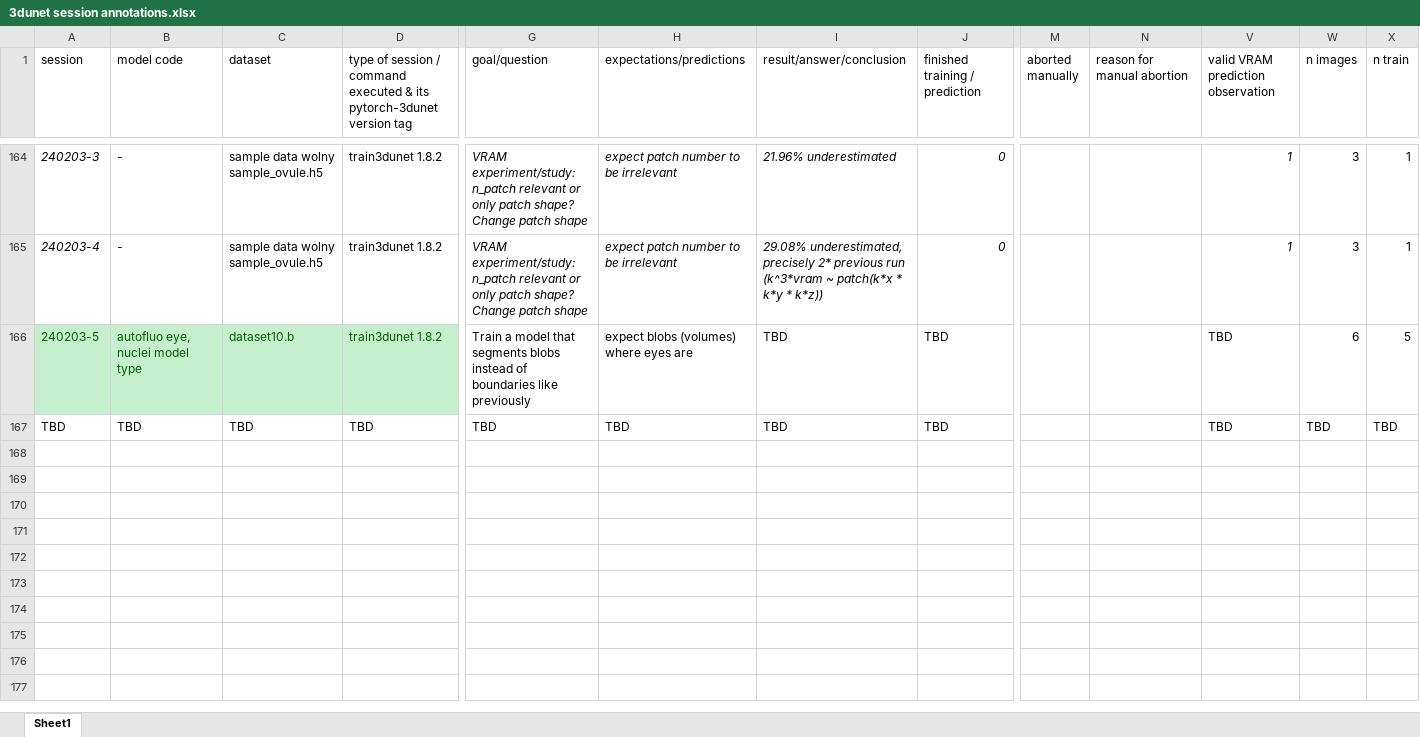
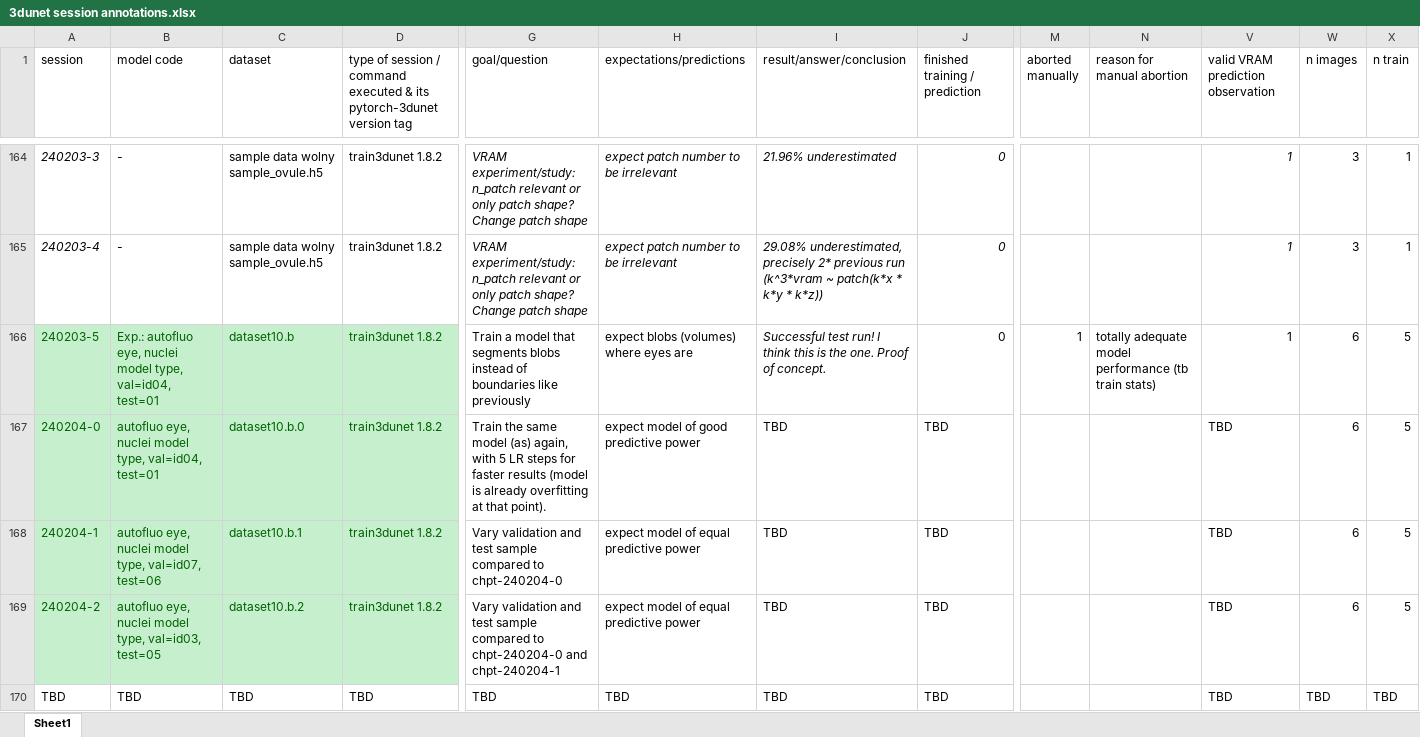
Before and after one commit to radRoy/cloud, an Excel workbook: 3dunet session annotations.xlsx, sheet Sheet1, drawn as a sheet; only a part is shown, gaps mark what is left out; values as stored, in another font and other column widths than the file's, no borders; rows hold the shown columns only; the diff names each change by its address in the sheet, - before the commit and + after, or states it on an @@ line.

Commit message:
prepare train3dunet chpt-240204-0 to -2; Sun 15:52:02 04.02.2024

```diff
--- a/3dunet session annotations.xlsx (sheet Sheet1)
+++ b/3dunet session annotations.xlsx (sheet Sheet1)
-B166 (model code): autofluo eye, nuclei model type
+B166 (model code): Exp.: autofluo eye, nuclei model type, val=id04, test=01
-I166 (result/answer/conclusion): TBD
+I166 (result/answer/conclusion): Successful test run! I think this is the one. Proof of concept.
-I166 italic: off
+I166 italic: on
-J166 (finished training / prediction): TBD
+J166 (finished training / prediction): 0
-M166 (aborted manually): (empty)
+M166 (aborted manually): 1
-N166 (reason for manual abortion): (empty)
+N166 (reason for manual abortion): totally adequate model performance (tb train stats)
-V166: TBD
+V166: 1
+row 167: 240204-0 | autofluo eye, nuclei model type, val=id04, test=01 | dataset10.b.0 | train3dunet 1.8.2 | Train the same model (as) again, with 5 LR steps for faster results (model is already overfitting at that point). | expect model of good predictive power | TBD | TBD |  |  | TBD | 6 | 5
+row 168: 240204-1 | autofluo eye, nuclei model type, val=id07, test=06 | dataset10.b.1 | train3dunet 1.8.2 | Vary validation and test sample compared to chpt-240204-0 | expect model of equal predictive power | TBD | TBD |  |  | TBD | 6 | 5
+row 169: 240204-2 | autofluo eye, nuclei model type, val=id03, test=05 | dataset10.b.2 | train3dunet 1.8.2 | Vary validation and test sample compared to chpt-240204-0 and chpt-240204-1 | expect model of equal predictive power | TBD | TBD |  |  | TBD | 6 | 5
```
Also changed, not shown: hidden cells, 6 other files.
